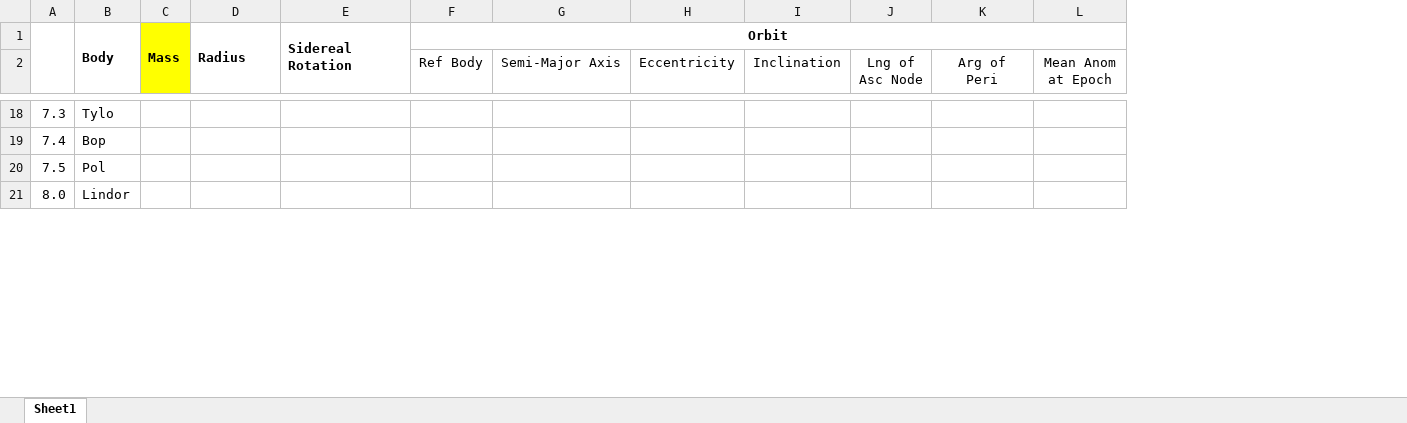
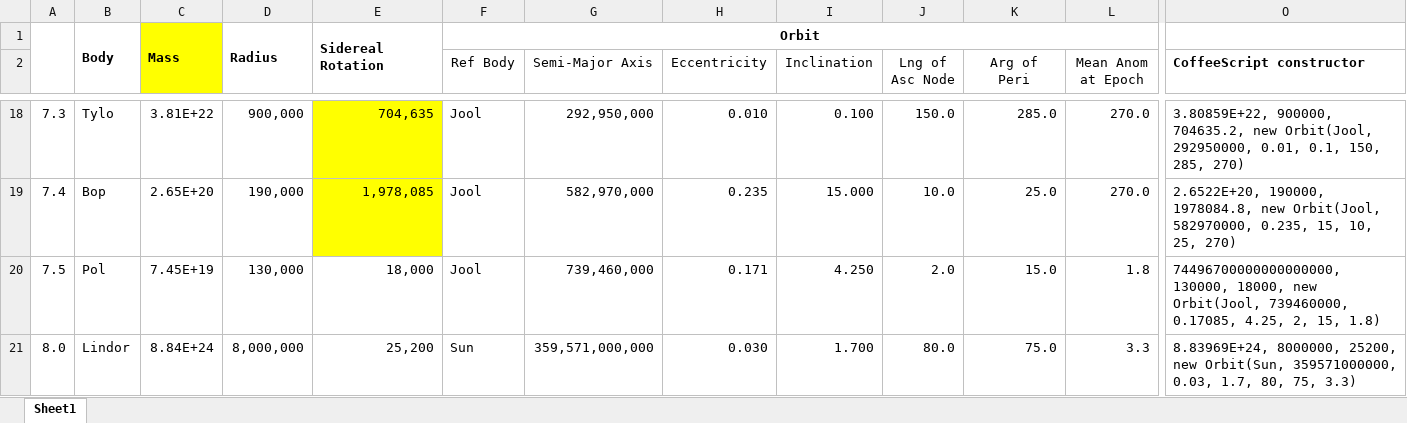
Before and after one commit to LouisB3/ksp, an Excel workbook: JNSQ-Bodies.xlsx, sheet Sheet1, drawn as a sheet; only a part is shown, gaps mark what is left out; values as stored, in another font and other column widths than the file's, no borders; removed rows and columns are numbered as before the commit, all else as after; the diff covers the shown part only; the diff names each change by its address in the sheet, - before the commit and + after, or states it on an @@ line.

```diff
--- a/JNSQ-Bodies.xlsx (sheet Sheet1)
+++ b/JNSQ-Bodies.xlsx (sheet Sheet1)
-column C, row 1: Mass
+column C, row 1: Mass; rows 18-21: 3.81E+22 | 2.65E+20 | 7.45E+19 | 8.84E+24
+column O (CoffeeScript constructor), rows 18-21: 3.80859E+22, 900000, 704635.2, new Orbit(Jool, 292950000, 0.01, 0.1, 150, 285, 270) | 2.6522E+20, 190000, 1978084.8, new Orbit(Jool, 582970000, 0.235, 15, 10, 25, 270) | 74496700000000000000, 130000, 18000, new Orbit(Jool, 739460000, 0.17085, 4.25, 2, 15, 1.8) | 8.83969E+24, 8000000, 25200, new Orbit(Sun, 359571000000, 0.03, 1.7, 80, 75, 3.3)
-D18: (empty)
+D18: 900,000
-E18:E19 fill: none
+E18:E19 fill: #FFFF00
-E18: (empty)
+E18: 704,635
-F18:F20 (Ref Body): (empty)
+F18:F20 (Ref Body): Jool
-G18 (Semi-Major Axis): (empty)
+G18 (Semi-Major Axis): 292,950,000
-H18 (Eccentricity): (empty)
+H18 (Eccentricity): 0.010
-I18 (Inclination): (empty)
+I18 (Inclination): 0.100
-J18 (Lng of Asc Node): (empty)
+J18 (Lng of Asc Node): 150.0
-K18 (Arg of Peri): (empty)
+K18 (Arg of Peri): 285.0
-L18:L19 (Mean Anom at Epoch): (empty)
+L18:L19 (Mean Anom at Epoch): 270.0
-D19: (empty)
+D19: 190,000
-E19: (empty)
+E19: 1,978,085
-G19 (Semi-Major Axis): (empty)
+G19 (Semi-Major Axis): 582,970,000
-H19 (Eccentricity): (empty)
+H19 (Eccentricity): 0.235
-I19 (Inclination): (empty)
+I19 (Inclination): 15.000
-J19 (Lng of Asc Node): (empty)
+J19 (Lng of Asc Node): 10.0
-K19 (Arg of Peri): (empty)
+K19 (Arg of Peri): 25.0
-D20: (empty)
+D20: 130,000
-E20: (empty)
+E20: 18,000
-G20 (Semi-Major Axis): (empty)
+G20 (Semi-Major Axis): 739,460,000
-H20 (Eccentricity): (empty)
+H20 (Eccentricity): 0.171
-I20 (Inclination): (empty)
+I20 (Inclination): 4.250
-J20 (Lng of Asc Node): (empty)
+J20 (Lng of Asc Node): 2.0
-K20 (Arg of Peri): (empty)
+K20 (Arg of Peri): 15.0
-L20 (Mean Anom at Epoch): (empty)
+L20 (Mean Anom at Epoch): 1.8
-D21: (empty)
+D21: 8,000,000
-E21: (empty)
+E21: 25,200
-F21 (Ref Body): (empty)
+F21 (Ref Body): Sun
-G21 (Semi-Major Axis): (empty)
+G21 (Semi-Major Axis): 359,571,000,000
-H21 (Eccentricity): (empty)
+H21 (Eccentricity): 0.030
-I21 (Inclination): (empty)
+I21 (Inclination): 1.700
-J21 (Lng of Asc Node): (empty)
+J21 (Lng of Asc Node): 80.0
-K21 (Arg of Peri): (empty)
+K21 (Arg of Peri): 75.0
-L21 (Mean Anom at Epoch): (empty)
+L21 (Mean Anom at Epoch): 3.3
```
Also changed, not shown: 173 edited cells and cell formats elsewhere in this sheet.
